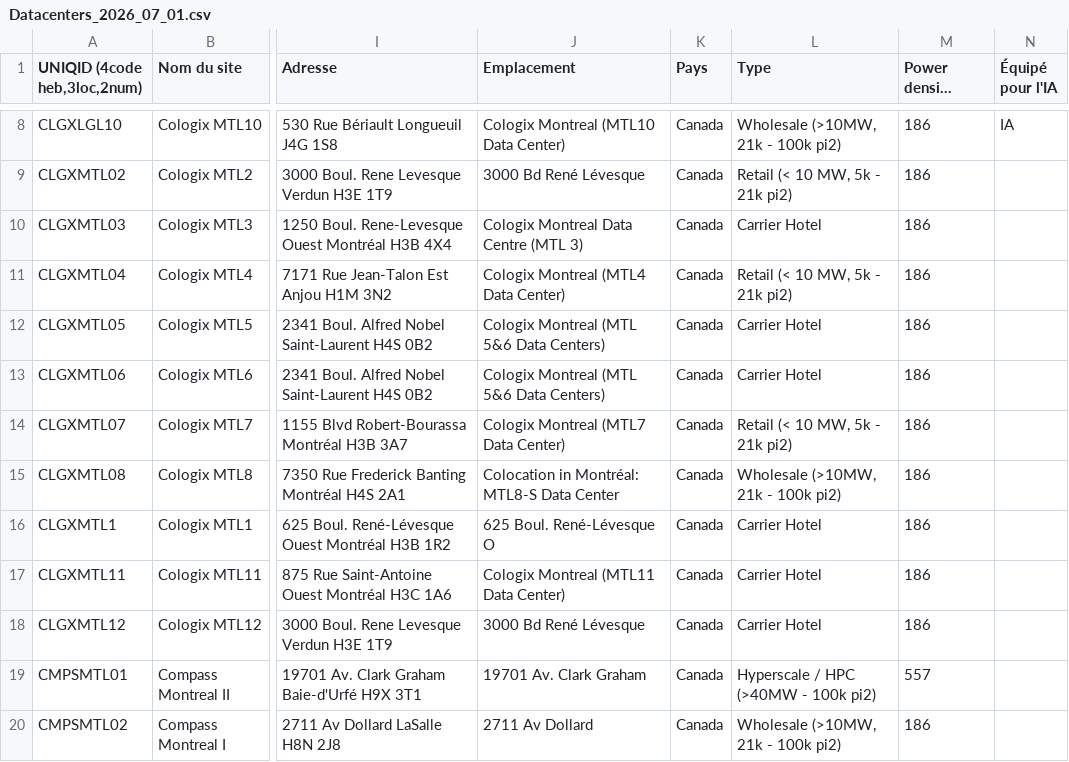
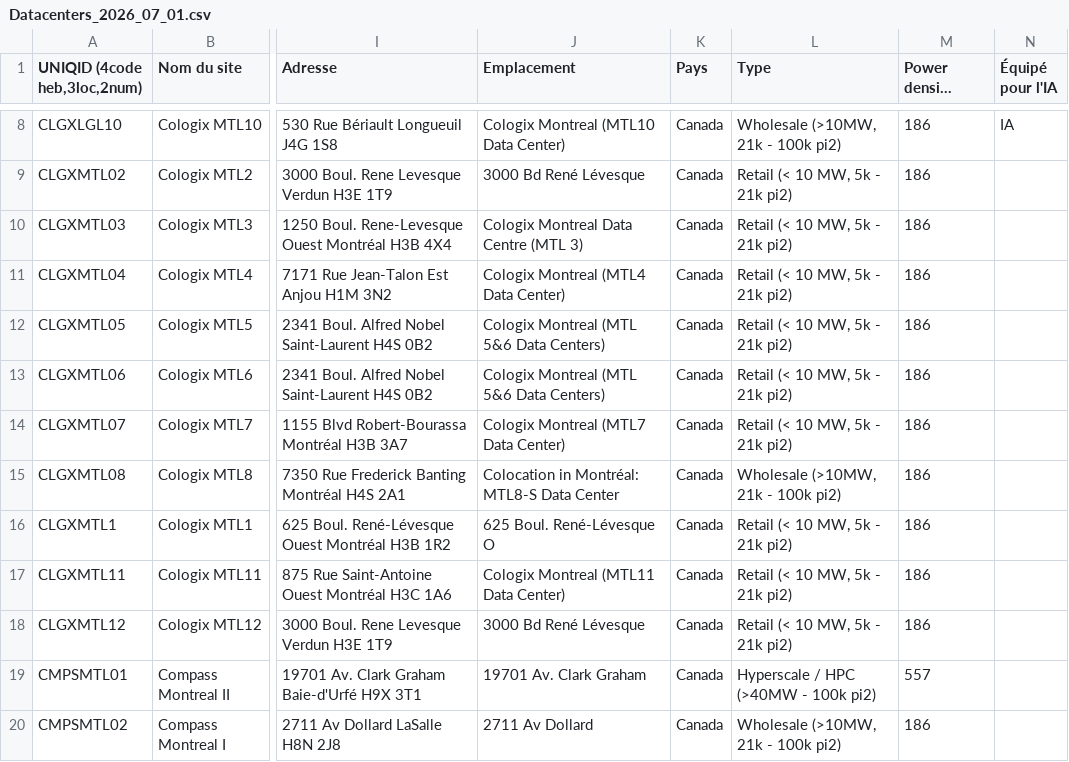
Before and after one commit to Tekateyy/nrs-map, a CSV file: working-data/Datacenters/Datacenters_2026_07_01.csv, drawn as a sheet; only a part is shown, gaps mark what is left out; long unchanged cells end in …; the diff names each change by its address in the sheet, - before the commit and + after, or states it on an @@ line.

Commit message:
suppresion de la notion de Carrier Hotel

```diff
--- a/working-data/Datacenters/Datacenters_2026_07_01.csv
+++ b/working-data/Datacenters/Datacenters_2026_07_01.csv
-L10 (Type): Carrier Hotel
+L10 (Type): Retail (< 10 MW, 5k - 21k pi2)
-L12:L13 (Type): Carrier Hotel
+L12:L13 (Type): Retail (< 10 MW, 5k - 21k pi2)
-L16:L18 (Type): Carrier Hotel
+L16:L18 (Type): Retail (< 10 MW, 5k - 21k pi2)
```
Also changed, not shown: 15 other files.
